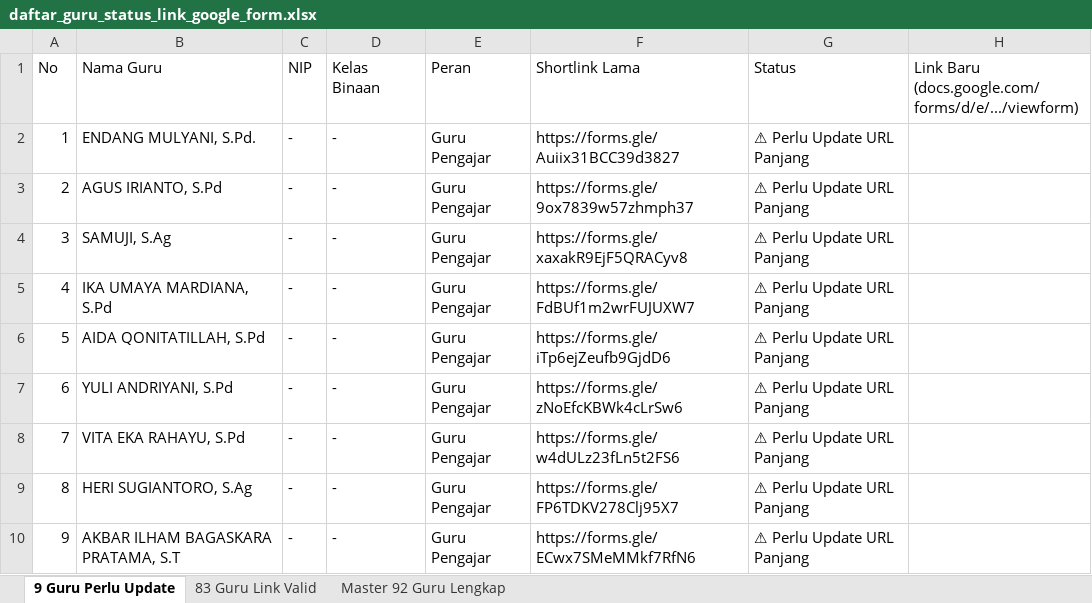
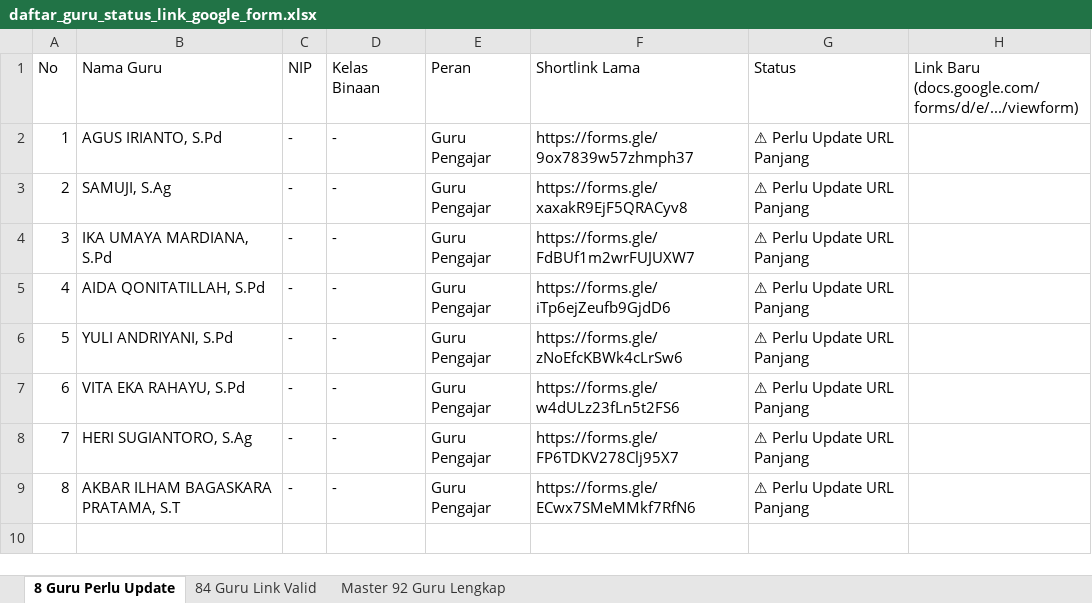
Before and after one commit to iskakfatoni/portalautoform, an Excel workbook: daftar_guru_status_link_google_form.xlsx, sheet 8 Guru Perlu Update, drawn as a sheet; values as stored, in another font and other column widths than the file's, no borders; removed rows and columns are numbered as before the commit, all else as after; the diff names each change by its address in the sheet, - before the commit and + after, or states it on an @@ line.

Commit message:
Update ENDANG MULYANI, S.Pd. Google Form URL and update Excel export

```diff
--- a/daftar_guru_status_link_google_form.xlsx (sheet 8 Guru Perlu Update)
+++ b/daftar_guru_status_link_google_form.xlsx (sheet 8 Guru Perlu Update)
-sheet tab: 9 Guru Perlu Update
+sheet tab: 8 Guru Perlu Update
-sheet tab: 83 Guru Link Valid
+sheet tab: 84 Guru Link Valid
-row 2: 1 | ENDANG MULYANI, S.Pd. | - | - | Guru Pengajar | https://forms.gle/Auiix31BCC39d3827 | ⚠ Perlu Update URL Panjang
@@ column A (No) renumbered from row 2 down @@
```
Also changed, not shown: sheet 84 Guru Link Valid, sheet Master 92 Guru Lengkap, 1 other file.
